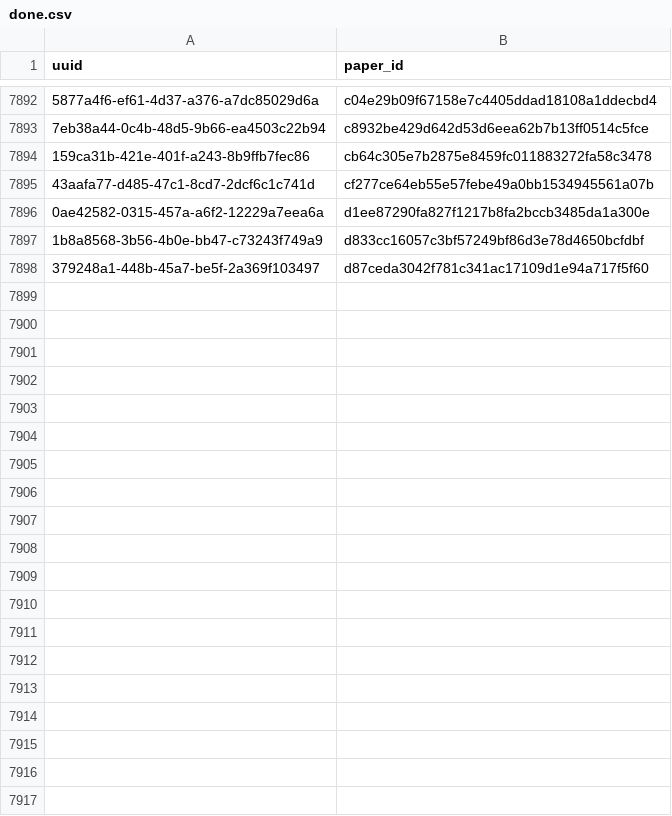
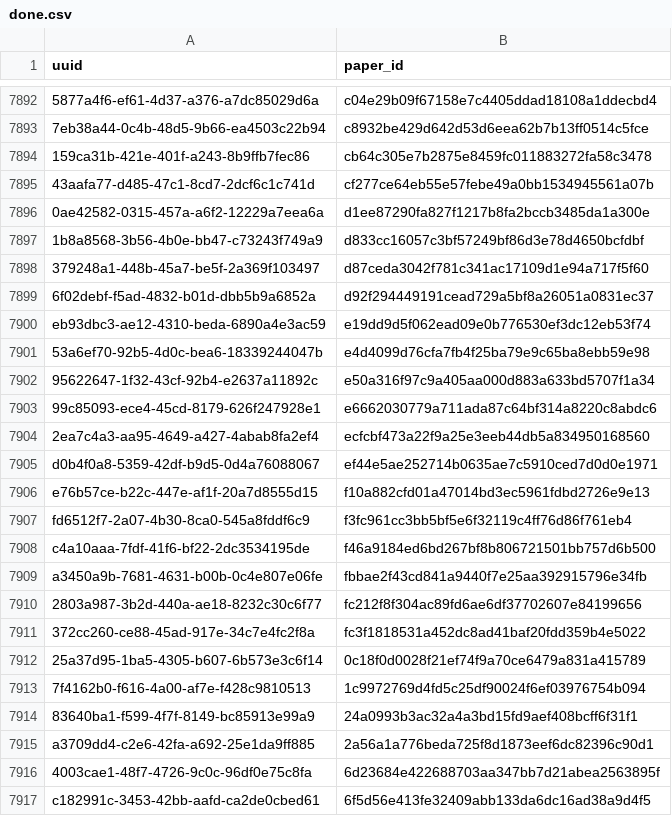
Before and after one commit to dev-SR/research-paper-downloader-pdf, a CSV file: data/info/done.csv, drawn as a sheet; only a part is shown, gaps mark what is left out; the diff covers the shown part only; the diff names each change by its address in the sheet, - before the commit and + after, or states it on an @@ line.

Commit message:
2117 papers downloaded

```diff
--- a/data/info/done.csv
+++ b/data/info/done.csv
+row 7899: 6f02debf-f5ad-4832-b01d-dbb5b9a6852a | d92f294449191cead729a5bf8a26051a0831ec37
+row 7900: eb93dbc3-ae12-4310-beda-6890a4e3ac59 | e19dd9d5f062ead09e0b776530ef3dc12eb53f74
+row 7901: 53a6ef70-92b5-4d0c-bea6-18339244047b | e4d4099d76cfa7fb4f25ba79e9c65ba8ebb59e98
+row 7902: 95622647-1f32-43cf-92b4-e2637a11892c | e50a316f97c9a405aa000d883a633bd5707f1a34
+row 7903: 99c85093-ece4-45cd-8179-626f247928e1 | e6662030779a711ada87c64bf314a8220c8abdc6
+row 7904: 2ea7c4a3-aa95-4649-a427-4abab8fa2ef4 | ecfcbf473a22f9a25e3eeb44db5a834950168560
+row 7905: d0b4f0a8-5359-42df-b9d5-0d4a76088067 | ef44e5ae252714b0635ae7c5910ced7d0d0e1971
+row 7906: e76b57ce-b22c-447e-af1f-20a7d8555d15 | f10a882cfd01a47014bd3ec5961fdbd2726e9e13
+row 7907: fd6512f7-2a07-4b30-8ca0-545a8fddf6c9 | f3fc961cc3bb5bf5e6f32119c4ff76d86f761eb4
+row 7908: c4a10aaa-7fdf-41f6-bf22-2dc3534195de | f46a9184ed6bd267bf8b806721501bb757d6b500
+row 7909: a3450a9b-7681-4631-b00b-0c4e807e06fe | fbbae2f43cd841a9440f7e25aa392915796e34fb
+row 7910: 2803a987-3b2d-440a-ae18-8232c30c6f77 | fc212f8f304ac89fd6ae6df37702607e84199656
+row 7911: 372cc260-ce88-45ad-917e-34c7e4fc2f8a | fc3f1818531a452dc8ad41baf20fdd359b4e5022
+row 7912: 25a37d95-1ba5-4305-b607-6b573e3c6f14 | 0c18f0d0028f21ef74f9a70ce6479a831a415789
+row 7913: 7f4162b0-f616-4a00-af7e-f428c9810513 | 1c9972769d4fd5c25df90024f6ef03976754b094
+row 7914: 83640ba1-f599-4f7f-8149-bc85913e99a9 | 24a0993b3ac32a4a3bd15fd9aef408bcff6f31f1
+row 7915: a3709dd4-c2e6-42fa-a692-25e1da9ff885 | 2a56a1a776beda725f8d1873eef6dc82396c90d1
+row 7916: 4003cae1-48f7-4726-9c0c-96df0e75c8fa | 6d23684e422688703aa347bb7d21abea2563895f
+row 7917: c182991c-3453-42bb-aafd-ca2de0cbed61 | 6f5d56e413fe32409abb133da6dc16ad38a9d4f5
```
Also changed, not shown: 47 added rows elsewhere in this file, data/info/not_found.csv, 1 other file.
